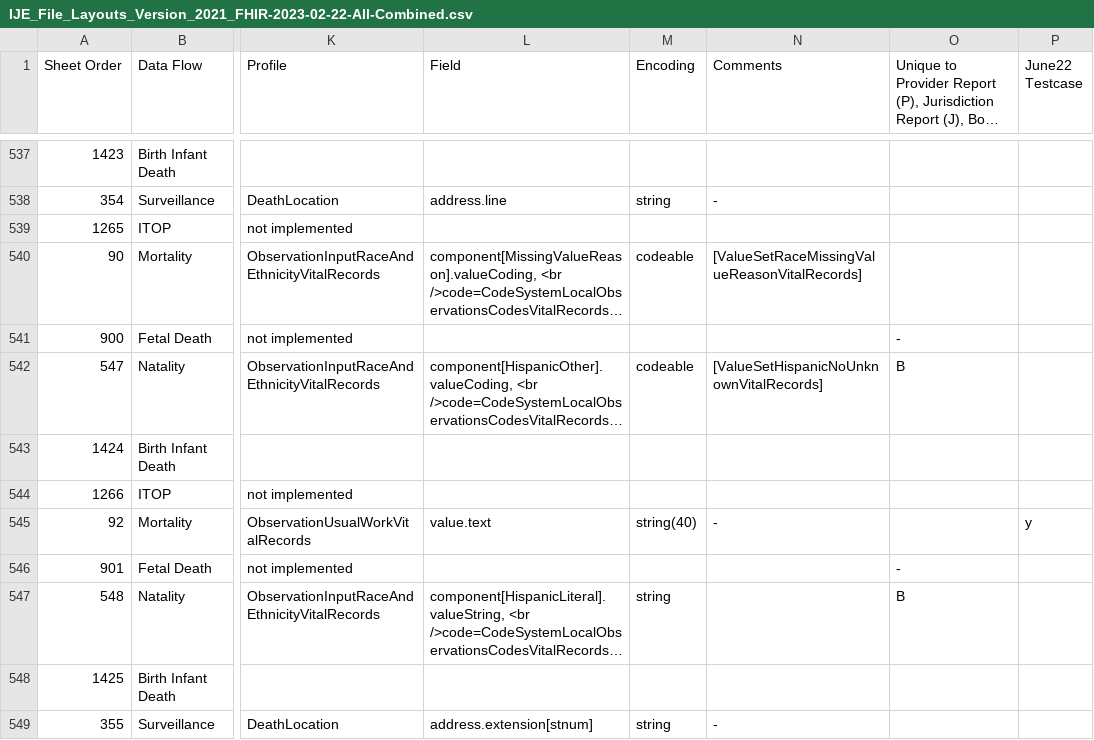
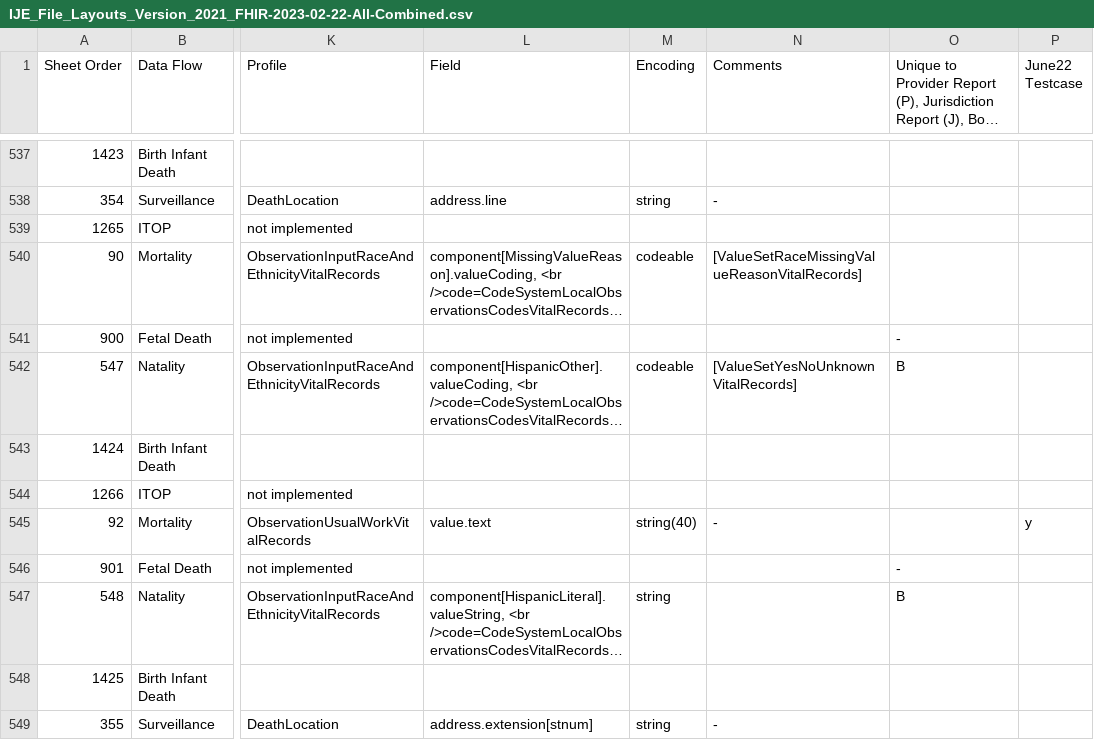
Before and after one commit to HL7/vrdr, a CSV file: input/images/IJE_File_Layouts_Version_2021_FHIR-2023-02-22-All-Combined.csv, drawn as a sheet; only a part is shown, gaps mark what is left out; long unchanged cells end in …; the diff covers the shown part only; the diff names each change by its address in the sheet, - before the commit and + after, or states it on an @@ line.

```diff
--- a/input/images/IJE_File_Layouts_Version_2021_FHIR-2023-02-22-All-Combined.csv
+++ b/input/images/IJE_File_Layouts_Version_2021_FHIR-2023-02-22-All-Combined.csv
-N542 (Comments): [ValueSetHispanicNoUnknownVitalRecords]
+N542 (Comments): [ValueSetYesNoUnknownVitalRecords]
```
Also changed, not shown: 23 edited cells elsewhere in this file, input/mapping/IJE_File_Layouts_Version_2021_FHIR-2023-02-22-All-Combined.csv.
